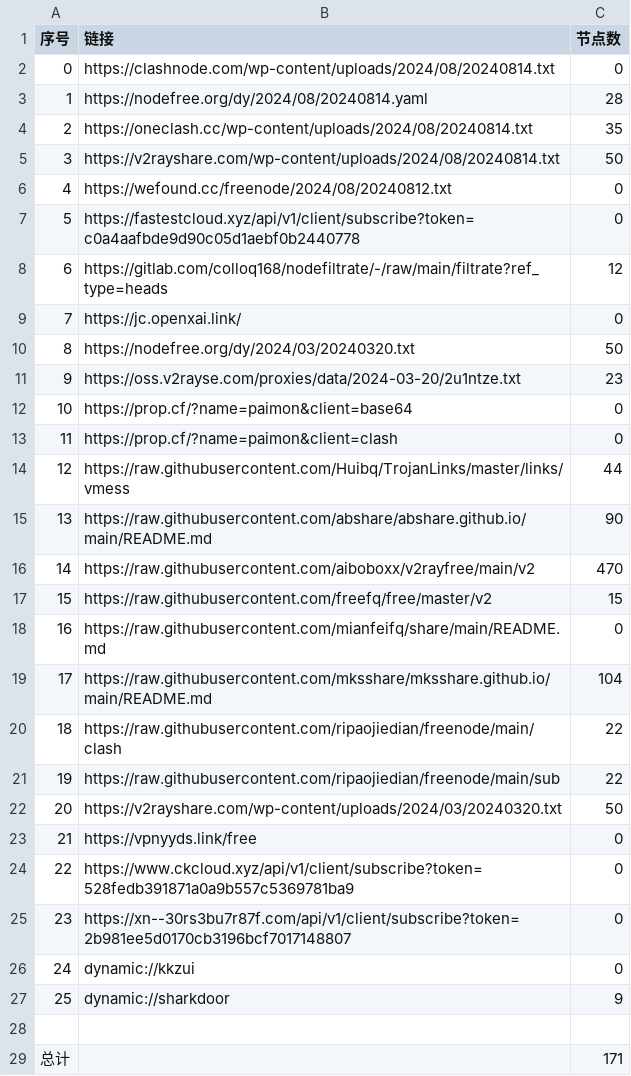
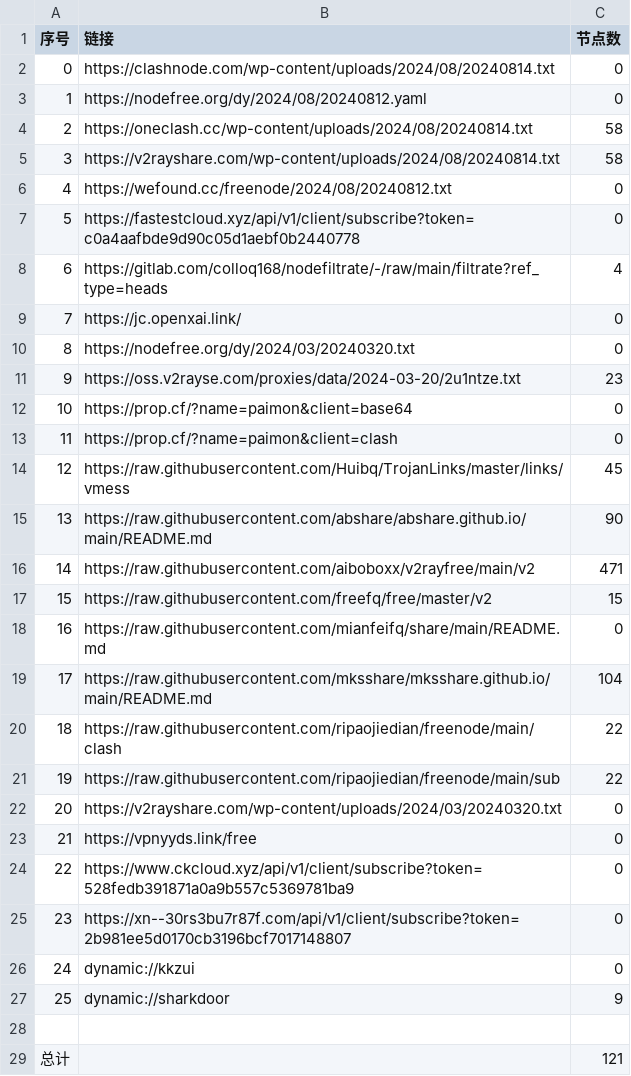
Before and after one commit to dcwhoever/fetch_point, a CSV file: list_result.csv, drawn as a sheet.

```diff
--- a/list_result.csv
+++ b/list_result.csv
@@ -2,10 +2,10 @@
 0,https://clashnode.com/wp-content/uploads/2024/08/20240814.txt,0
-1,https://nodefree.org/dy/2024/08/20240814.yaml,28
-2,https://oneclash.cc/wp-content/uploads/2024/08/20240814.txt,35
-3,https://v2rayshare.com/wp-content/uploads/2024/08/20240814.txt,50
+1,https://nodefree.org/dy/2024/08/20240812.yaml,0
+2,https://oneclash.cc/wp-content/uploads/2024/08/20240814.txt,58
+3,https://v2rayshare.com/wp-content/uploads/2024/08/20240814.txt,58
 4,https://wefound.cc/freenode/2024/08/20240812.txt,0
 5,https://fastestcloud.xyz/api/v1/client/subscribe?token=c0a4aafbde9d90c05d1aebf0b2440778,0
-6,https://gitlab.com/colloq168/nodefiltrate/-/raw/main/filtrate?ref_type=heads,12
+6,https://gitlab.com/colloq168/nodefiltrate/-/raw/main/filtrate?ref_type=heads,4
 7,https://jc.openxai.link/,0
-8,https://nodefree.org/dy/2024/03/20240320.txt,50
+8,https://nodefree.org/dy/2024/03/20240320.txt,0
 9,https://oss.v2rayse.com/proxies/data/2024-03-20/2u1ntze.txt,23
@@ -13,5 +13,5 @@
 11,https://prop.cf/?name=paimon&client=clash,0
-12,https://raw.githubusercontent.com/Huibq/TrojanLinks/master/links/vmess,44
+12,https://raw.githubusercontent.com/Huibq/TrojanLinks/master/links/vmess,45
 13,https://raw.githubusercontent.com/abshare/abshare.github.io/main/README.md,90
-14,https://raw.githubusercontent.com/aiboboxx/v2rayfree/main/v2,470
+14,https://raw.githubusercontent.com/aiboboxx/v2rayfree/main/v2,471
 15,https://raw.githubusercontent.com/freefq/free/master/v2,15
@@ -21,3 +21,3 @@
 19,https://raw.githubusercontent.com/ripaojiedian/freenode/main/sub,22
-20,https://v2rayshare.com/wp-content/uploads/2024/03/20240320.txt,50
+20,https://v2rayshare.com/wp-content/uploads/2024/03/20240320.txt,0
 21,https://vpnyyds.link/free,0
@@ -28,2 +28,2 @@
 
-总计,,171
+总计,,121
```
Also changed, not shown: 15 other files.
